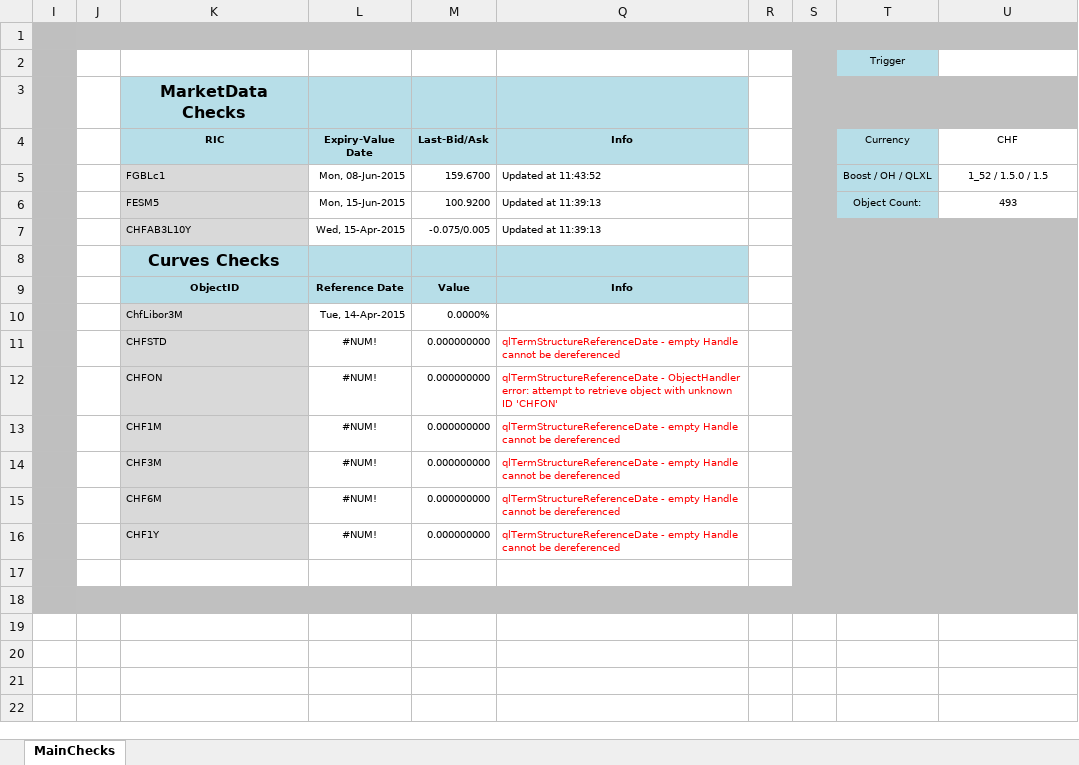
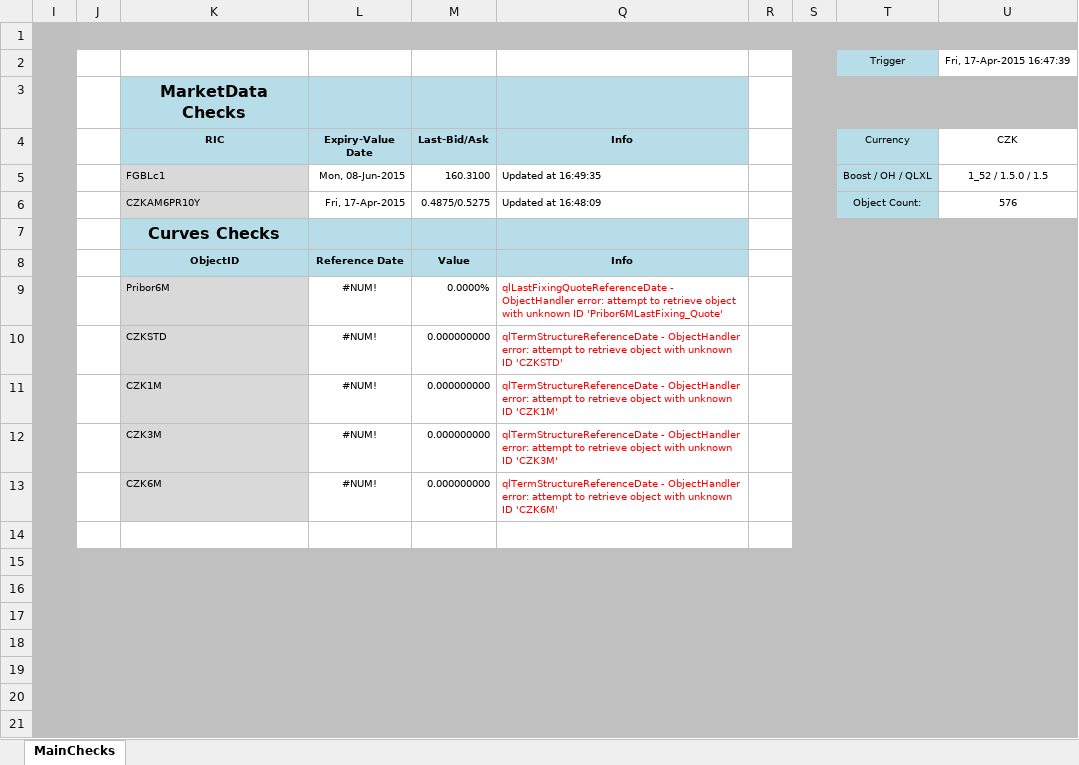
Before and after one commit to maddazanzi/quantlib-old, an Excel workbook: QuantLibXL/Data2/XLS/CZK/CZK_MainChecks.xlsx, sheet MainChecks, drawn as a sheet; values as stored, in another font and other column widths than the file's, no borders; charts and pictures not drawn; removed rows and columns are numbered as before the commit, all else as after; the diff names each change by its address in the sheet, - before the commit and + after, or states it on an @@ line.

Commit message:
CZK Main Checks

```diff
--- a/QuantLibXL/Data2/XLS/CZK/CZK_MainChecks.xlsx (sheet MainChecks)
+++ b/QuantLibXL/Data2/XLS/CZK/CZK_MainChecks.xlsx (sheet MainChecks)
-U2 (CZK): (empty)
+U2 (CZK): Fri, 17-Apr-2015 16:47:39
-U4: CHF
+U4: CZK
-M5 (Last-Bid/Ask): 159.6700
+M5 (Last-Bid/Ask): 160.3100
-Q5 (Info): Updated at 11:43:52
+Q5 (Info): Updated at 16:49:35
-row 6:  |  | FESM5 | Mon, 15-Jun-2015 | 100.9200 | Updated at 11:39:13 |  |  | Object Count: | 493
-row 7:  |  | CHFAB3L10Y | Wed, 15-Apr-2015 | -0.075/0.005 | Updated at 11:39:13
+row 6:  |  | CZKAM6PR10Y | Fri, 17-Apr-2015 | 0.4875/0.5275 | Updated at 16:48:09 |  |  | Object Count: | 576
-row 10:  |  | ChfLibor3M | Tue, 14-Apr-2015 | 0.0000%
+row 9:  |  | Pribor6M | #NUM! | 0.0000% | qlLastFixingQuoteReferenceDate - ObjectHandler error: attempt to retrieve object with unknown ID 'Pribor6MLastFixing_Quote'
-K10 (RIC): CHFSTD
+K10 (RIC): CZKSTD
-Q10 (Info): qlTermStructureReferenceDate - empty Handle cannot be dereferenced
+Q10 (Info): qlTermStructureReferenceDate - ObjectHandler error: attempt to retrieve object with unknown ID 'CZKSTD'
-K11 (RIC): CHFON
+K11 (RIC): CZK1M
-Q11 (Info): …unknown ID 'CHFON'
+Q11 (Info): …unknown ID 'CZK1M'
-row 13:  |  | CHF1M | #NUM! | 0.000000000 | qlTermStructureReferenceDate - empty Handle cannot be dereferenced
-K12 (RIC): CHF3M
+K12 (RIC): CZK3M
-Q12 (Info): qlTermStructureReferenceDate - empty Handle cannot be dereferenced
+Q12 (Info): qlTermStructureReferenceDate - ObjectHandler error: attempt to retrieve object with unknown ID 'CZK3M'
-K13 (RIC): CHF6M
+K13 (RIC): CZK6M
-Q13 (Info): qlTermStructureReferenceDate - empty Handle cannot be dereferenced
+Q13 (Info): qlTermStructureReferenceDate - ObjectHandler error: attempt to retrieve object with unknown ID 'CZK6M'
-row 14:  |  | CHF1Y | #NUM! | 0.000000000 | qlTermStructureReferenceDate - empty Handle cannot be dereferenced
+row 14: (empty)
-K14 fill: #D9D9D9
+K14 fill: none
+row 15: (empty)
+row 16: (empty)
+row 17: (empty)
+row 18: (empty)
+row 19: (empty)
-J20:M20 fill: none
+J20:M20 fill: #C0C0C0
-Q20:R20 fill: none
+Q20:R20 fill: #C0C0C0
```
Also changed, not shown: formulas that keep their value, hidden cells, charts or pictures.
